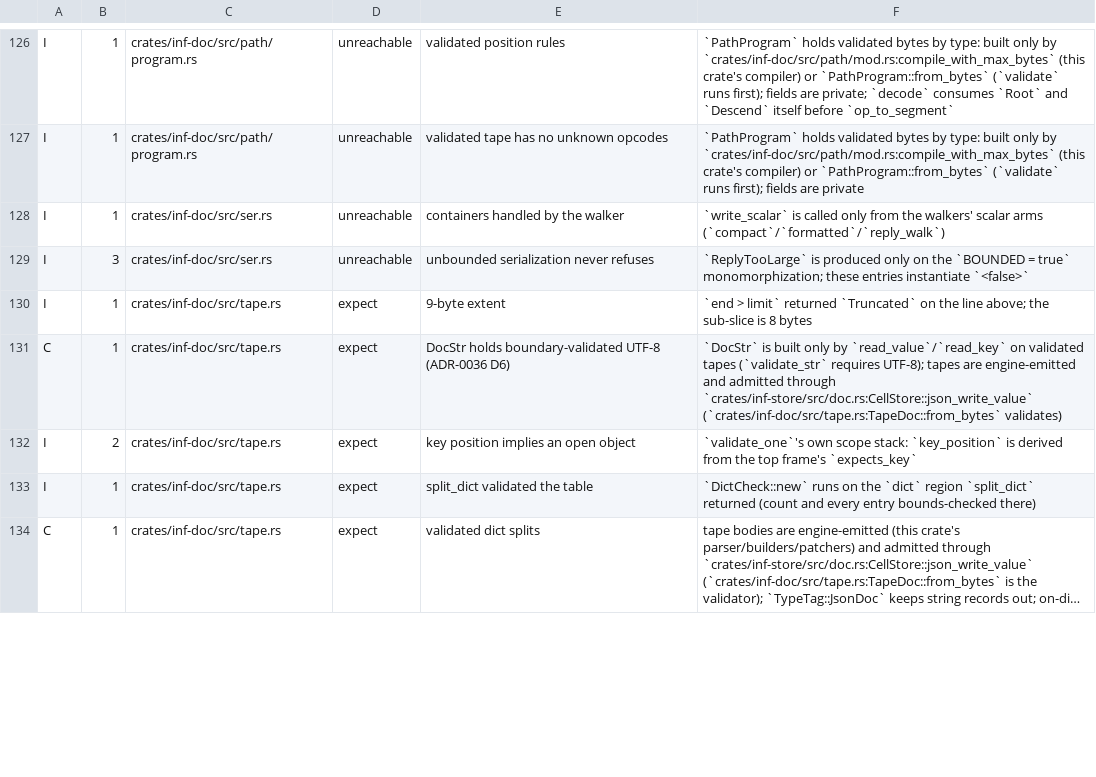
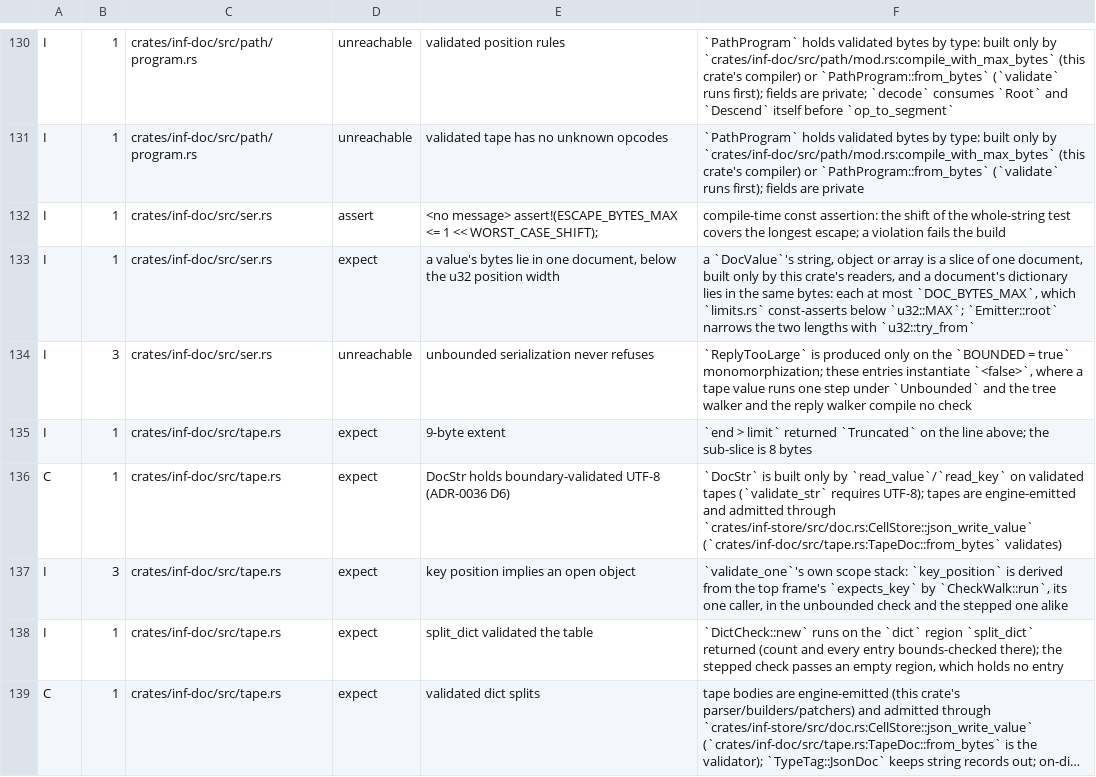
Before and after one commit to kevincaicedo/infinitydb, a TSV file: docs/release-assert-inventory.tsv, drawn as a sheet; only a part is shown, gaps mark what is left out; long unchanged cells end in …; addresses are those after the commit; the diff covers the shown part only; the diff names each change by its address in the sheet, - before the commit and + after, or states it on an @@ line.

Commit message:
inf-doc: the JSON serializer is a resumable walk over caller-owned bytes (M4.5-S45)

```diff
--- a/docs/release-assert-inventory.tsv
+++ b/docs/release-assert-inventory.tsv
+row 132: I | 1 | crates/inf-doc/src/ser.rs | assert | <no message> assert!(ESCAPE_BYTES_MAX <= 1 << WORST_CASE_SHIFT); | compile-time const assertion: the shift of the whole-string test covers the longest escape; a violation fails the build
-D133: unreachable
+D133: expect
-E133: containers handled by the walker
+E133: a value's bytes lie in one document, below the u32 position width
-F133: `write_scalar` is called only from the walkers' scalar arms (`compact`/`formatted`/`reply_walk`)
+F133: a `DocValue`'s string, object or array is a slice of one document, built only by this crate's readers, and a document's dictionary lies in the same bytes: each at most `DOC_BYTES_MAX`, which `limits.rs` const-asserts below `u32::MAX`; `Emitter::root` narrows the two lengths with `u32::try_from`
-F134: …entries instantiate `<false>`
+F134: …entries instantiate `<false>`, where a tape value runs one step under `Unbounded` and the tree walker and the reply walker compile no check
-B137: 2
+B137: 3
-F137: …frame's `expects_key`
+F137: …frame's `expects_key` by `CheckWalk::run`, its one caller, in the unbounded check and the stepped one alike
-F138: …entry bounds-checked there)
+F138: …entry bounds-checked there); the stepped check passes an empty region, which holds no entry
```
Also changed, not shown: 4 added rows and 5 edited cells elsewhere in this file, docs/arith-spellings.tsv, docs/lint-baseline.tsv, 36 other files.
